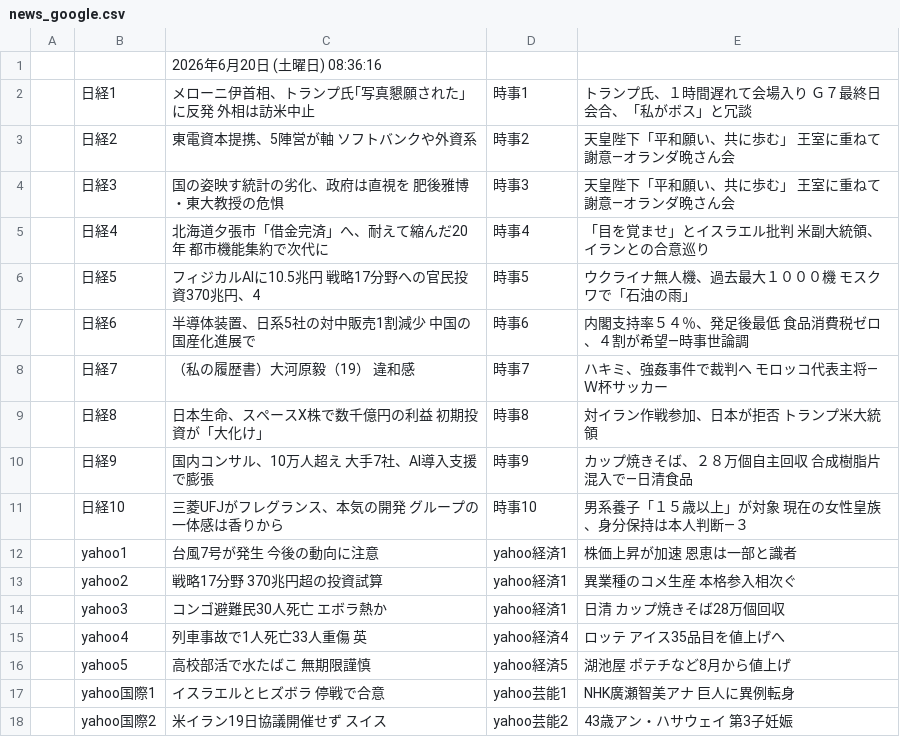
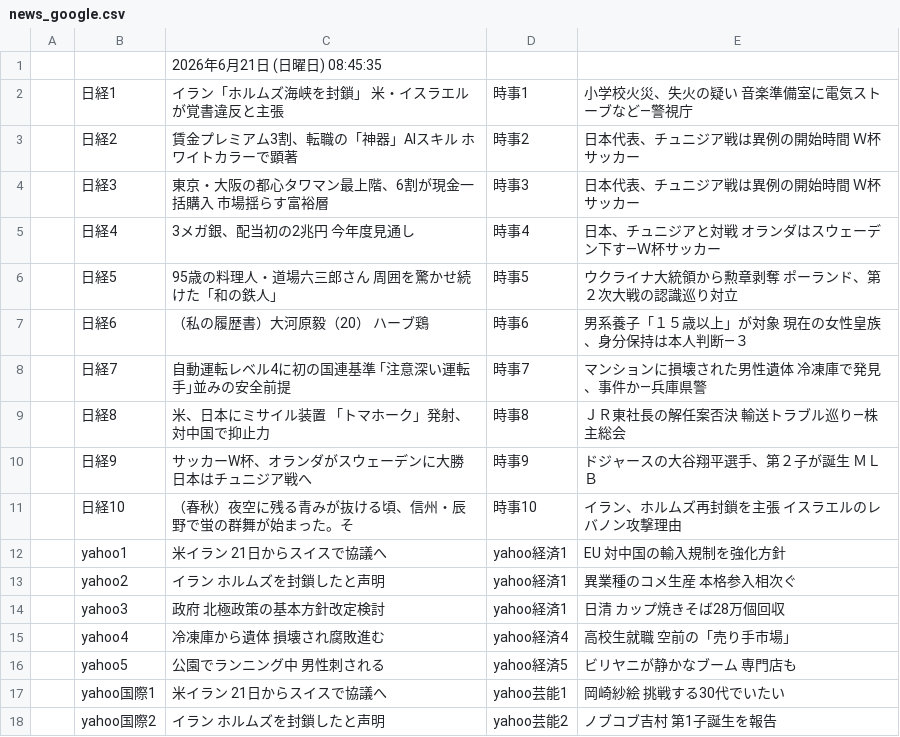
Before and after one commit to keroppa88/news, a CSV file: news_google.csv, drawn as a sheet; only a part is shown; the diff covers the shown part only.

```diff
--- a/news_google.csv
+++ b/news_google.csv
@@ -1,18 +1,18 @@
-,,2026年6月20日 (土曜日) 08:36:16,,
-,日経1,メローニ伊首相、トランプ氏｢写真懇願された｣に反発 外相は訪米中止,時事1,トランプ氏、１時間遅れて会場入り Ｇ７最終日会合、「私がボス」と冗談
-,日経2,東電資本提携、5陣営が軸 ソフトバンクや外資系,時事2,天皇陛下「平和願い、共に歩む」 王室に重ねて謝意―オランダ晩さん会
-,日経3,国の姿映す統計の劣化、政府は直視を 肥後雅博・東大教授の危惧,時事3,天皇陛下「平和願い、共に歩む」 王室に重ねて謝意―オランダ晩さん会
-,日経4,北海道夕張市「借金完済」へ、耐えて縮んだ20年 都市機能集約で次代に,時事4,「目を覚ませ」とイスラエル批判 米副大統領、イランとの合意巡り
-,日経5,フィジカルAIに10.5兆円 戦略17分野への官民投資370兆円、4,時事5,ウクライナ無人機、過去最大１０００機 モスクワで「石油の雨」
-,日経6,半導体装置、日系5社の対中販売1割減少 中国の国産化進展で,時事6,内閣支持率５４％、発足後最低 食品消費税ゼロ、４割が希望―時事世論調
-,日経7,（私の履歴書）大河原毅（19） 違和感,時事7,ハキミ、強姦事件で裁判へ モロッコ代表主将―Ｗ杯サッカー
-,日経8,日本生命、スペースX株で数千億円の利益 初期投資が「大化け」,時事8,対イラン作戦参加、日本が拒否 トランプ米大統領
-,日経9,国内コンサル、10万人超え 大手7社、AI導入支援で膨張,時事9,カップ焼きそば、２８万個自主回収 合成樹脂片混入で―日清食品
-,日経10,三菱UFJがフレグランス、本気の開発 グループの一体感は香りから,時事10,男系養子「１５歳以上」が対象 現在の女性皇族、身分保持は本人判断―３
-,yahoo1,台風7号が発生 今後の動向に注意,yahoo経済1,株価上昇が加速 恩恵は一部と識者
-,yahoo2,戦略17分野 370兆円超の投資試算,yahoo経済1,異業種のコメ生産 本格参入相次ぐ
-,yahoo3,コンゴ避難民30人死亡 エボラ熱か,yahoo経済1,日清 カップ焼きそば28万個回収
-,yahoo4,列車事故で1人死亡33人重傷 英,yahoo経済4,ロッテ アイス35品目を値上げへ
-,yahoo5,高校部活で水たばこ 無期限謹慎,yahoo経済5,湖池屋 ポテチなど8月から値上げ
-,yahoo国際1,イスラエルとヒズボラ 停戦で合意,yahoo芸能1,NHK廣瀬智美アナ 巨人に異例転身
-,yahoo国際2,米イラン19日協議開催せず スイス,yahoo芸能2,43歳アン・ハサウェイ 第3子妊娠
+,,2026年6月21日 (日曜日) 08:45:35,,
+,日経1,イラン「ホルムズ海峡を封鎖」 米・イスラエルが覚書違反と主張,時事1,小学校火災、失火の疑い 音楽準備室に電気ストーブなど―警視庁
+,日経2,賃金プレミアム3割、転職の「神器」AIスキル ホワイトカラーで顕著,時事2,日本代表、チュニジア戦は異例の開始時間 Ｗ杯サッカー
+,日経3,東京・大阪の都心タワマン最上階、6割が現金一括購入 市場揺らす富裕層,時事3,日本代表、チュニジア戦は異例の開始時間 Ｗ杯サッカー
+,日経4,3メガ銀、配当初の2兆円 今年度見通し,時事4,日本、チュニジアと対戦 オランダはスウェーデン下す―Ｗ杯サッカー
+,日経5,95歳の料理人・道場六三郎さん 周囲を驚かせ続けた「和の鉄人」,時事5,ウクライナ大統領から勲章剥奪 ポーランド、第２次大戦の認識巡り対立
+,日経6,（私の履歴書）大河原毅（20） ハーブ鶏,時事6,男系養子「１５歳以上」が対象 現在の女性皇族、身分保持は本人判断―３
+,日経7,自動運転レベル4に初の国連基準 ｢注意深い運転手｣並みの安全前提,時事7,マンションに損壊された男性遺体 冷凍庫で発見、事件か―兵庫県警
+,日経8,米、日本にミサイル装置 「トマホーク」発射、対中国で抑止力,時事8,ＪＲ東社長の解任案否決 輸送トラブル巡り―株主総会
+,日経9,サッカーW杯、オランダがスウェーデンに大勝 日本はチュニジア戦へ,時事9,ドジャースの大谷翔平選手、第２子が誕生 ＭＬＢ
+,日経10,（春秋）夜空に残る青みが抜ける頃、信州・辰野で蛍の群舞が始まった。そ,時事10,イラン、ホルムズ再封鎖を主張 イスラエルのレバノン攻撃理由
+,yahoo1,米イラン 21日からスイスで協議へ,yahoo経済1,EU 対中国の輸入規制を強化方針
+,yahoo2,イラン ホルムズを封鎖したと声明,yahoo経済1,異業種のコメ生産 本格参入相次ぐ
+,yahoo3,政府 北極政策の基本方針改定検討,yahoo経済1,日清 カップ焼きそば28万個回収
+,yahoo4,冷凍庫から遺体 損壊され腐敗進む,yahoo経済4,高校生就職 空前の「売り手市場」
+,yahoo5,公園でランニング中 男性刺される,yahoo経済5,ビリヤニが静かなブーム 専門店も
+,yahoo国際1,米イラン 21日からスイスで協議へ,yahoo芸能1,岡崎紗絵 挑戦する30代でいたい
+,yahoo国際2,イラン ホルムズを封鎖したと声明,yahoo芸能2,ノブコブ吉村 第1子誕生を報告
```
Also changed, not shown: 5 added rows, 5 removed rows and 11 edited cells elsewhere in this file, news_ai.csv, news_b.csv, 11 other files.
